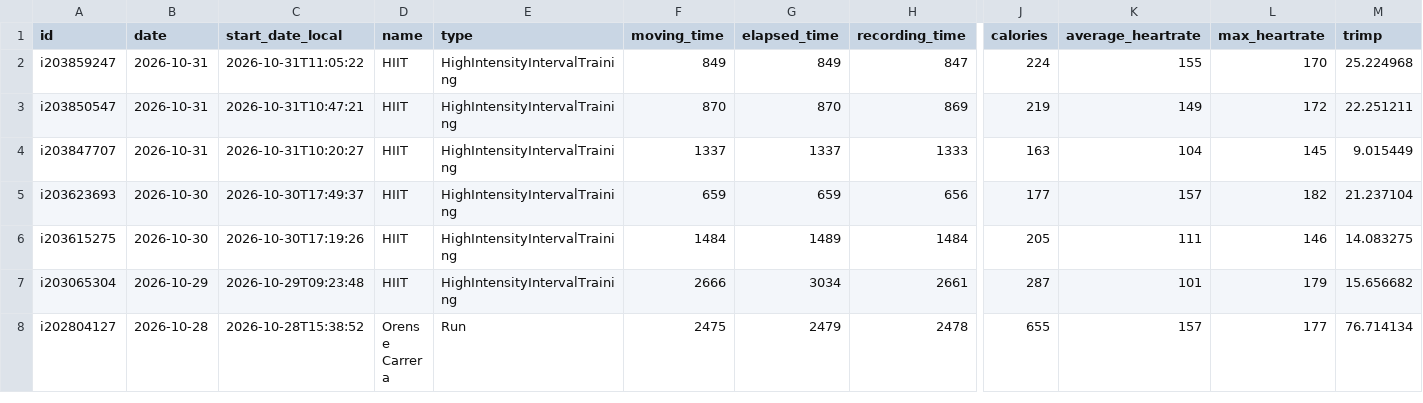
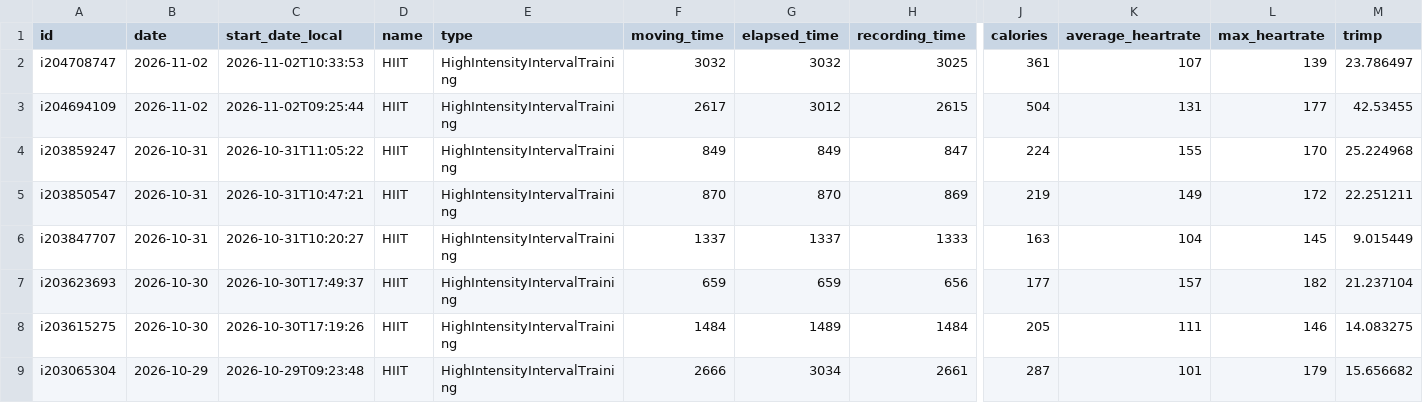
Before and after one commit to CarpetoX/garmin-recovery, a CSV file: activities.csv, drawn as a sheet; only a part is shown, gaps mark what is left out; the shorter side is filled out with more unchanged rows; rows hold the shown columns only; the diff names each change by its address in the sheet, - before the commit and + after, or states it on an @@ line.

```diff
--- a/activities.csv
+++ b/activities.csv
+row 2: i204708747 | 2026-11-02 | 2026-11-02T10:33:53 | HIIT | HighIntensityIntervalTraining | 3032 | 3032 | 3025 | 361 | 107 | 139 | 23.786497
+row 3: i204694109 | 2026-11-02 | 2026-11-02T09:25:44 | HIIT | HighIntensityIntervalTraining | 2617 | 3012 | 2615 | 504 | 131 | 177 | 42.53455
```
Also changed, not shown: recovery.csv, 5 other files.
